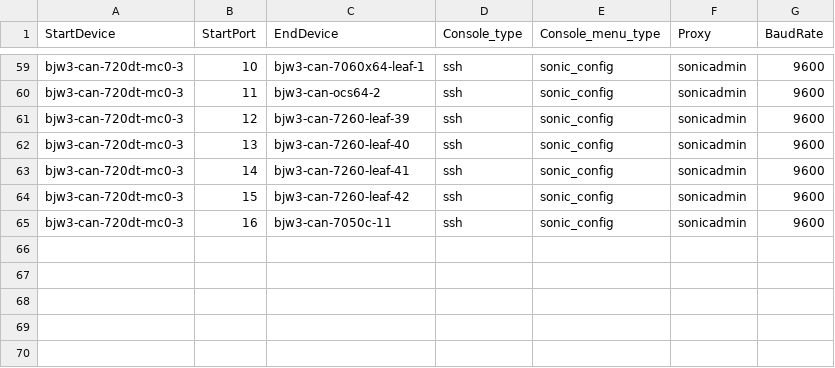
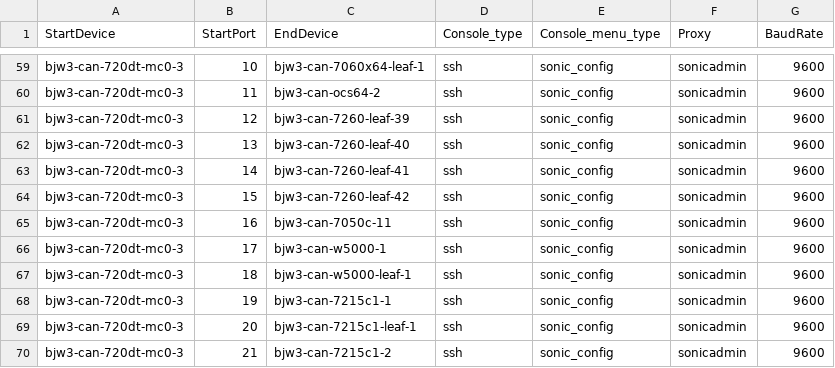
Before and after one commit to sakshamkhurana21/sonic-mgmt, a CSV file: ansible/files/sonic_bjw3_console_links.csv, drawn as a sheet; only a part is shown, gaps mark what is left out.

```diff
--- a/ansible/files/sonic_bjw3_console_links.csv
+++ b/ansible/files/sonic_bjw3_console_links.csv
@@ -65 +65,6 @@ bjw3-can-720dt-mc0-3,15,bjw3-can-7260-leaf-42,ssh,sonic_config,sonicadmin,9600
 bjw3-can-720dt-mc0-3,16,bjw3-can-7050c-11,ssh,sonic_config,sonicadmin,9600
+bjw3-can-720dt-mc0-3,17,bjw3-can-w5000-1,ssh,sonic_config,sonicadmin,9600
+bjw3-can-720dt-mc0-3,18,bjw3-can-w5000-leaf-1,ssh,sonic_config,sonicadmin,9600
+bjw3-can-720dt-mc0-3,19,bjw3-can-7215c1-1,ssh,sonic_config,sonicadmin,9600
+bjw3-can-720dt-mc0-3,20,bjw3-can-7215c1-leaf-1,ssh,sonic_config,sonicadmin,9600
+bjw3-can-720dt-mc0-3,21,bjw3-can-7215c1-2,ssh,sonic_config,sonicadmin,9600
```
Also changed, not shown: ansible/files/sonic_bjw3_devices.csv, ansible/files/sonic_bjw3_links.csv, 14 other files.
